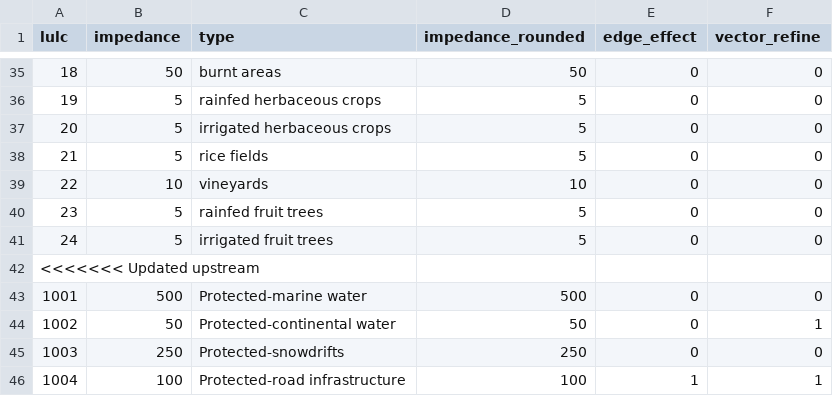
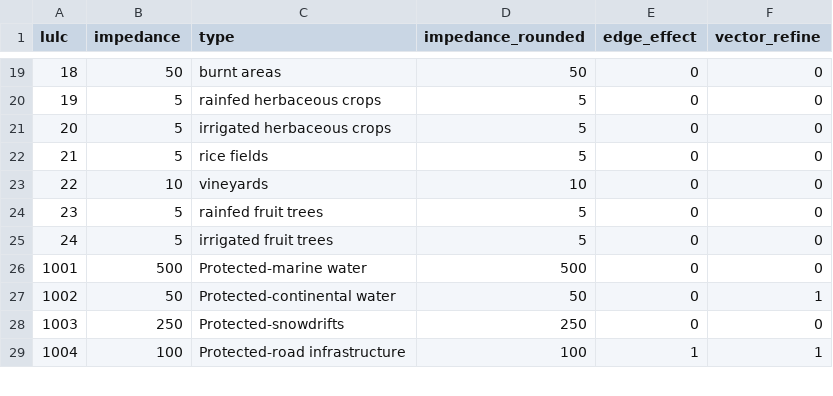
Before and after one commit to AD4GD/pilot-2-biodiversity, a CSV file: preprocessing/src/data/case_study_albera/input/albera_buf_edge_upd_turtle_impedance/reclassification_turtle.csv, drawn as a sheet; only a part is shown, gaps mark what is left out; the diff covers the shown part only; the diff names each change by its address in the sheet, - before the commit and + after, or states it on an @@ line.

```diff
--- a/preprocessing/src/data/case_study_albera/input/albera_buf_edge_upd_turtle_impedance/reclassification_turtle.csv
+++ b/preprocessing/src/data/case_study_albera/input/albera_buf_edge_upd_turtle_impedance/reclassification_turtle.csv
-row 42: <<<<<<< Updated upstream
```
Also changed, not shown: 18 removed rows elsewhere in this file, 5 other files.
